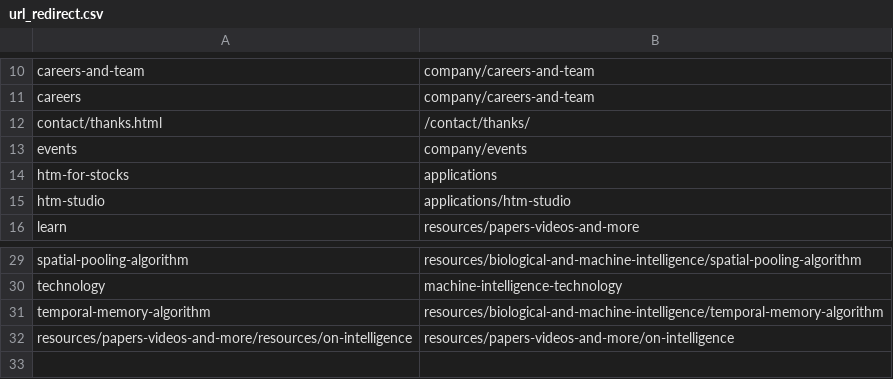
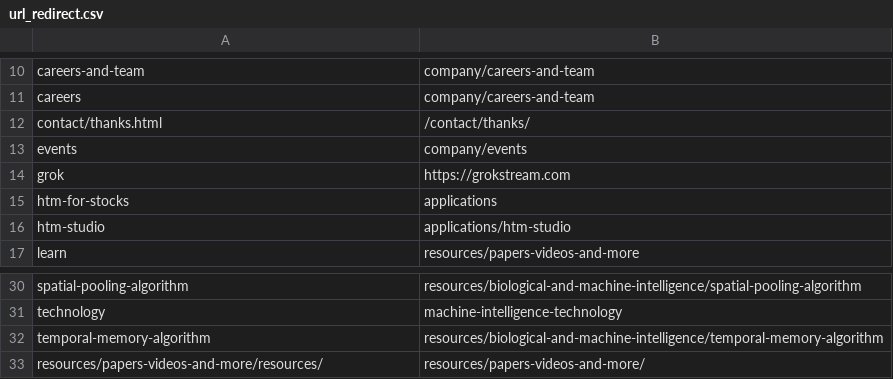
Before and after one commit to rhyolight/numenta-web, a CSV file: ci/numenta.com/url_redirect.csv, drawn as a sheet; only a part is shown, gaps mark what is left out.

Commit message:
WEB-746: Fix redirects

```diff
--- a/ci/numenta.com/url_redirect.csv
+++ b/ci/numenta.com/url_redirect.csv
@@ -13,2 +13,3 @@ contact/thanks.html,/contact/thanks/
 events,company/events
+grok,https://grokstream.com
 htm-for-stocks,applications
@@ -31,2 +32,2 @@ technology,machine-intelligence-technology
 temporal-memory-algorithm,resources/biological-and-machine-intelligence/temporal-memory-algorithm
-resources/papers-videos-and-more/resources/on-intelligence,resources/papers-videos-and-more/on-intelligence
+resources/papers-videos-and-more/resources/,resources/papers-videos-and-more/
```
Also changed, not shown: 1 other file.
